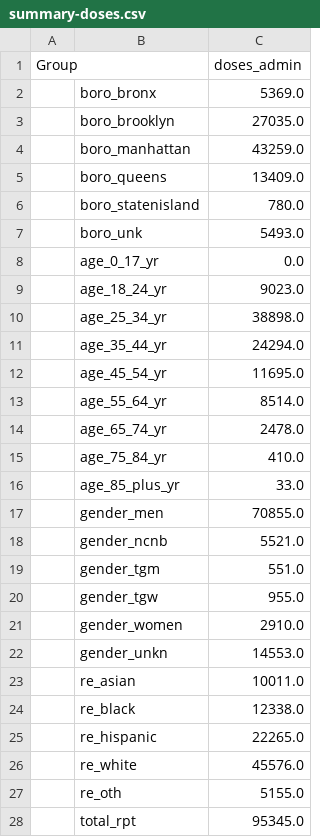
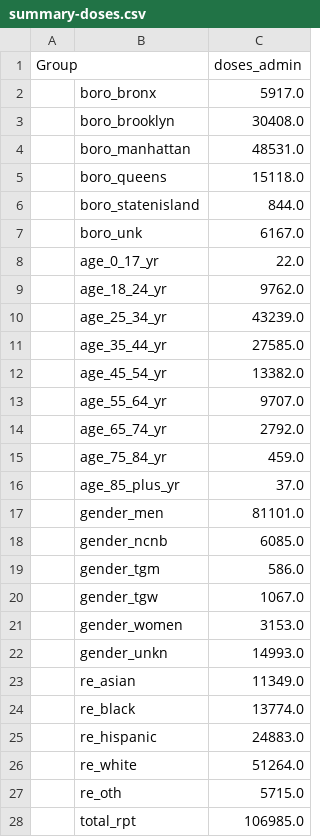
Before and after one commit to nychealth/mpv-vaccine-data, a CSV file: doses/summary-doses.csv, drawn as a sheet; only a part is shown; the diff covers the shown part only.

```diff
--- a/doses/summary-doses.csv
+++ b/doses/summary-doses.csv
@@ -1,28 +1,28 @@
 Group,,doses_admin
-,boro_bronx,5369.0
-,boro_brooklyn,27035.0
-,boro_manhattan,43259.0
-,boro_queens,13409.0
-,boro_statenisland,780.0
-,boro_unk,5493.0
-,age_0_17_yr,0.0
-,age_18_24_yr,9023.0
-,age_25_34_yr,38898.0
-,age_35_44_yr,24294.0
-,age_45_54_yr,11695.0
-,age_55_64_yr,8514.0
-,age_65_74_yr,2478.0
-,age_75_84_yr,410.0
-,age_85_plus_yr,33.0
-,gender_men,70855.0
-,gender_ncnb,5521.0
-,gender_tgm,551.0
-,gender_tgw,955.0
-,gender_women,2910.0
-,gender_unkn,14553.0
-,re_asian,10011.0
-,re_black,12338.0
-,re_hispanic,22265.0
-,re_white,45576.0
-,re_oth,5155.0
-,total_rpt,95345.0
+,boro_bronx,5917.0
+,boro_brooklyn,30408.0
+,boro_manhattan,48531.0
+,boro_queens,15118.0
+,boro_statenisland,844.0
+,boro_unk,6167.0
+,age_0_17_yr,22.0
+,age_18_24_yr,9762.0
+,age_25_34_yr,43239.0
+,age_35_44_yr,27585.0
+,age_45_54_yr,13382.0
+,age_55_64_yr,9707.0
+,age_65_74_yr,2792.0
+,age_75_84_yr,459.0
+,age_85_plus_yr,37.0
+,gender_men,81101.0
+,gender_ncnb,6085.0
+,gender_tgm,586.0
+,gender_tgw,1067.0
+,gender_women,3153.0
+,gender_unkn,14993.0
+,re_asian,11349.0
+,re_black,13774.0
+,re_hispanic,24883.0
+,re_white,51264.0
+,re_oth,5715.0
+,total_rpt,106985.0
```
Also changed, not shown: 1 edited cell elsewhere in this file, doses/doses-by-day.csv, people/demographics-at-risk-summary.csv.
